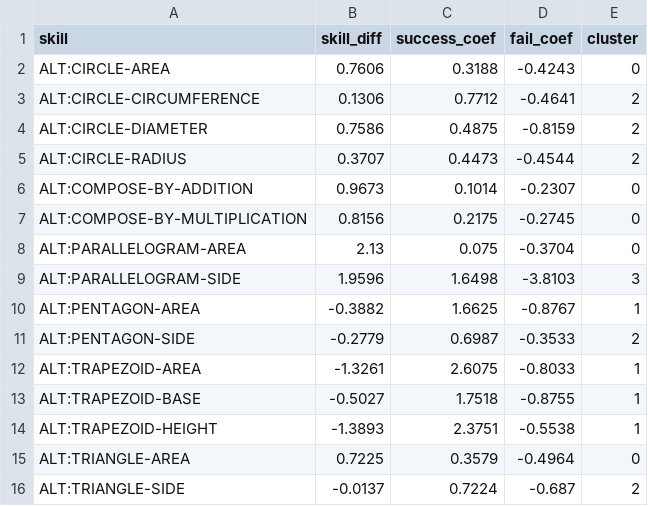
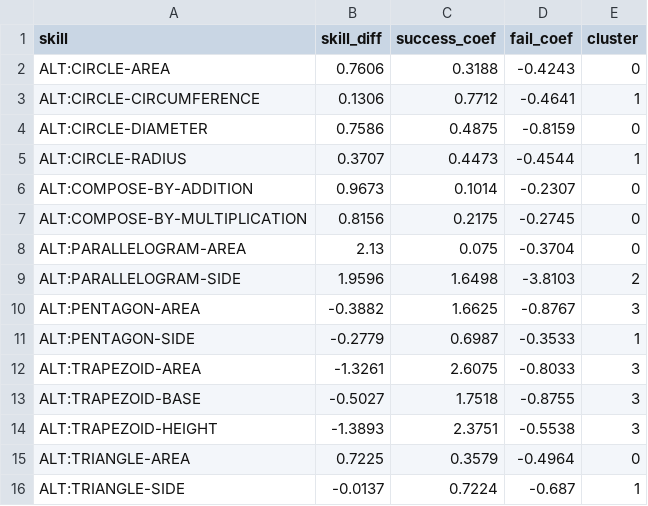
Before and after one commit to Neo-Nguyen-95/11_PFA, a CSV file: 2. KC Clustering/PFA_coefficient_clustering.csv, drawn as a sheet.

```diff
--- a/2. KC Clustering/PFA_coefficient_clustering.csv
+++ b/2. KC Clustering/PFA_coefficient_clustering.csv
@@ -2,5 +2,5 @@ skill,skill_diff,success_coef,fail_coef,cluster
 ALT:CIRCLE-AREA,0.7606,0.3188,-0.4243,0
-ALT:CIRCLE-CIRCUMFERENCE,0.1306,0.7712,-0.4641,2
-ALT:CIRCLE-DIAMETER,0.7586,0.4875,-0.8159,2
-ALT:CIRCLE-RADIUS,0.3707,0.4473,-0.4544,2
+ALT:CIRCLE-CIRCUMFERENCE,0.1306,0.7712,-0.4641,1
+ALT:CIRCLE-DIAMETER,0.7586,0.4875,-0.8159,0
+ALT:CIRCLE-RADIUS,0.3707,0.4473,-0.4544,1
 ALT:COMPOSE-BY-ADDITION,0.9673,0.1014,-0.2307,0
@@ -8,9 +8,9 @@ ALT:COMPOSE-BY-MULTIPLICATION,0.8156,0.2175,-0.2745,0
 ALT:PARALLELOGRAM-AREA,2.13,0.075,-0.3704,0
-ALT:PARALLELOGRAM-SIDE,1.9596,1.6498,-3.8103,3
-ALT:PENTAGON-AREA,-0.3882,1.6625,-0.8767,1
-ALT:PENTAGON-SIDE,-0.2779,0.6987,-0.3533,2
-ALT:TRAPEZOID-AREA,-1.3261,2.6075,-0.8033,1
-ALT:TRAPEZOID-BASE,-0.5027,1.7518,-0.8755,1
-ALT:TRAPEZOID-HEIGHT,-1.3893,2.3751,-0.5538,1
+ALT:PARALLELOGRAM-SIDE,1.9596,1.6498,-3.8103,2
+ALT:PENTAGON-AREA,-0.3882,1.6625,-0.8767,3
+ALT:PENTAGON-SIDE,-0.2779,0.6987,-0.3533,1
+ALT:TRAPEZOID-AREA,-1.3261,2.6075,-0.8033,3
+ALT:TRAPEZOID-BASE,-0.5027,1.7518,-0.8755,3
+ALT:TRAPEZOID-HEIGHT,-1.3893,2.3751,-0.5538,3
 ALT:TRIANGLE-AREA,0.7225,0.3579,-0.4964,0
-ALT:TRIANGLE-SIDE,-0.0137,0.7224,-0.687,2
+ALT:TRIANGLE-SIDE,-0.0137,0.7224,-0.687,1
```
Also changed, not shown: 3 other files.
